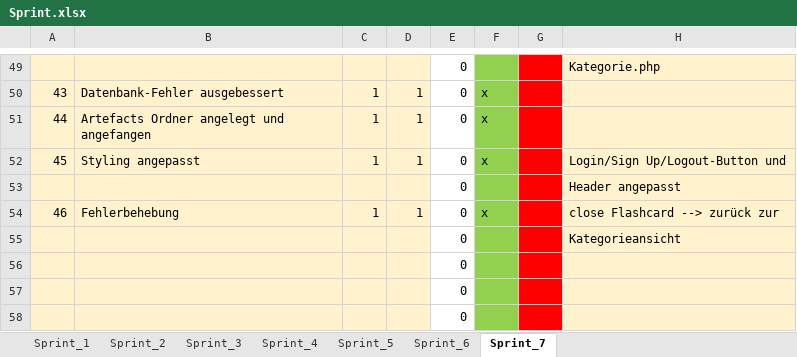
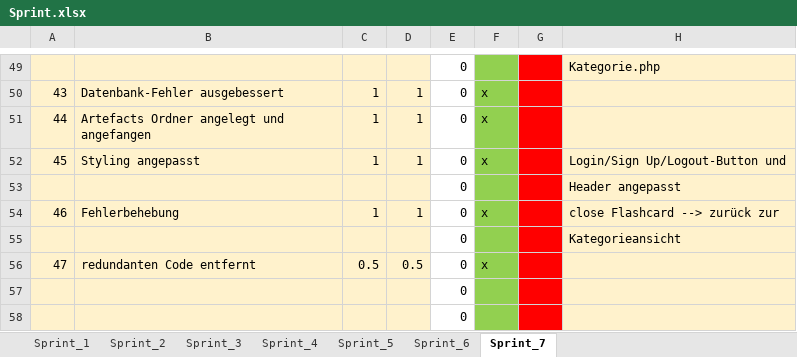
Before and after one commit to Alaskiara/FlashLearn, an Excel workbook: Sprint.xlsx, sheet Sprint_7, drawn as a sheet; only a part is shown, gaps mark what is left out; values as stored, in another font and other column widths than the file's, no borders; removed rows and columns are numbered as before the commit, all else as after; the diff names each change by its address in the sheet, - before the commit and + after, or states it on an @@ line.

Commit message:
redundanten Code entfernt; Protokoll angepasst

```diff
--- a/Sprint.xlsx (sheet Sprint_7)
+++ b/Sprint.xlsx (sheet Sprint_7)
-row 56:  |  |  |  | 0
+row 56: 47 | redundanten Code entfernt | 0.5 | 0.5 | 0 | x
```
Also changed, not shown: 1 other file.
